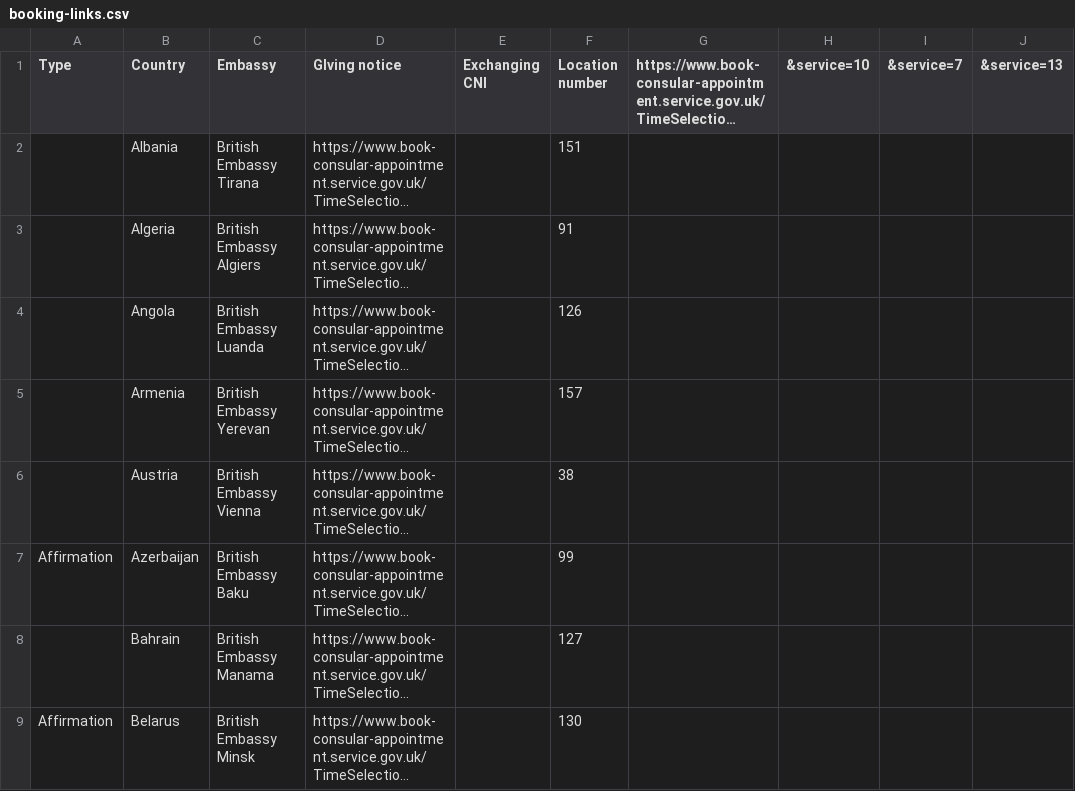
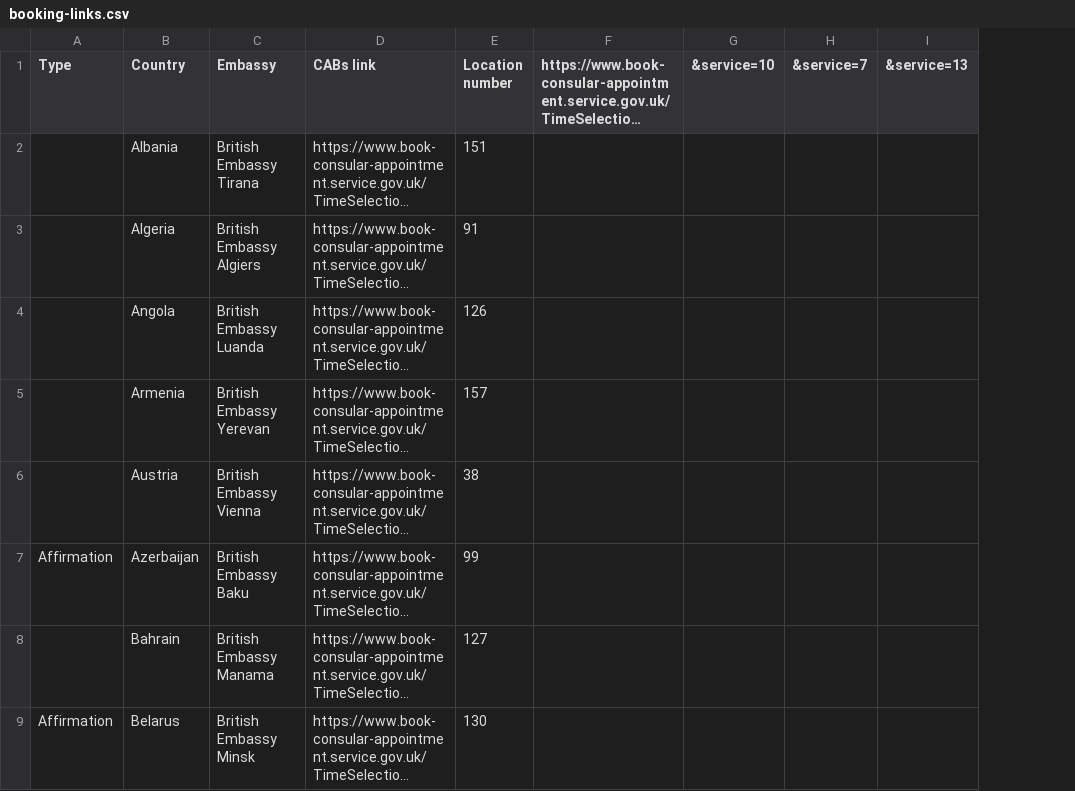
Before and after one commit to UKForeignOffice/notarial-api, a CSV file: dynamic-content-upload/csv/booking-links.csv, drawn as a sheet; only a part is shown; long unchanged cells end in …; the diff names each change by its address in the sheet, - before the commit and + after, or states it on an @@ line.

Commit message:
Updated booking links csv

```diff
--- a/dynamic-content-upload/csv/booking-links.csv
+++ b/dynamic-content-upload/csv/booking-links.csv
-column E (Exchanging CNI), empty
-D1: GIving notice
+D1: CABs link
```
